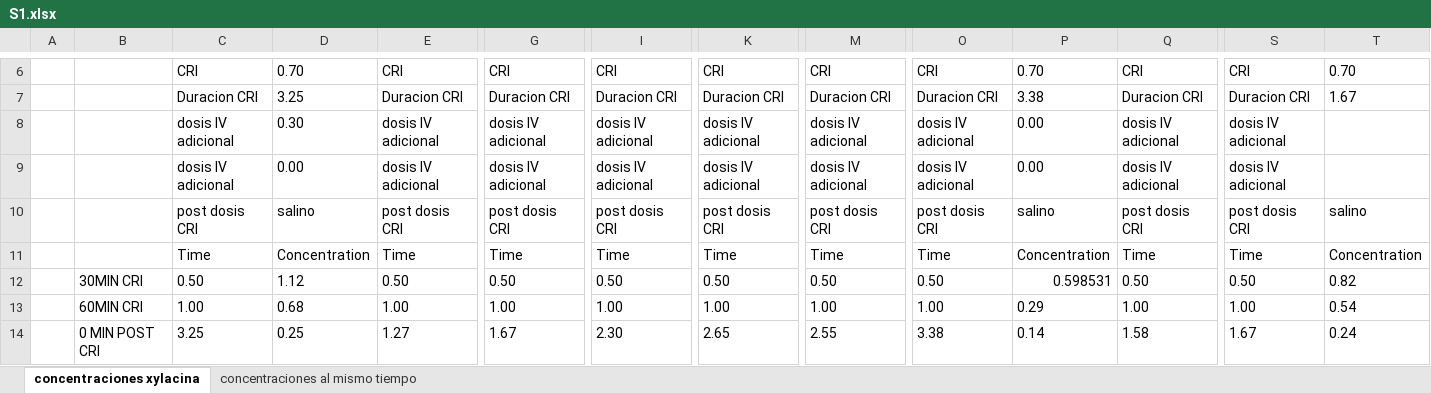
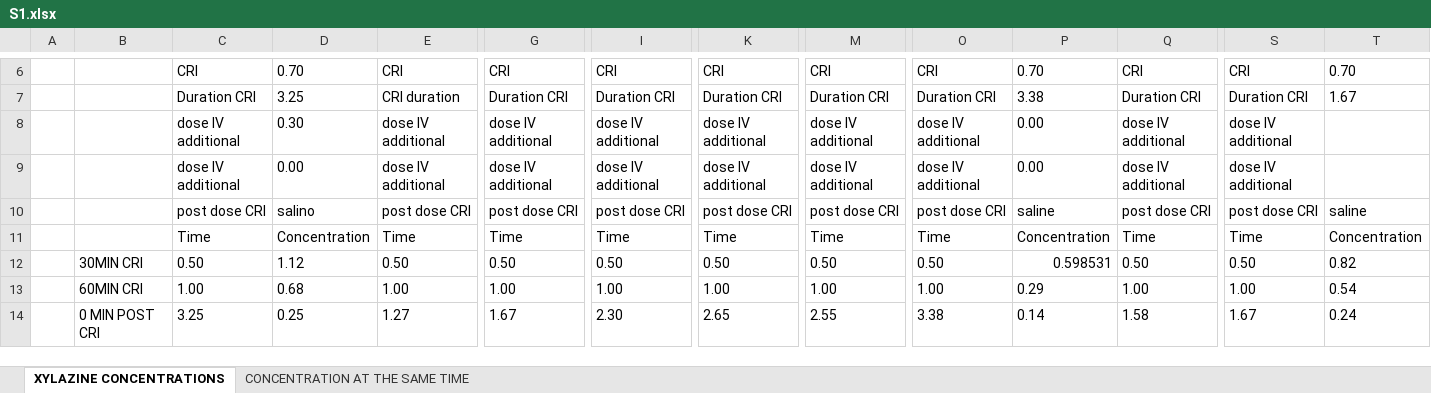
Before and after one commit to v52mebaf/supplementary-material-xylazine, an Excel workbook: S1.xlsx, sheet XYLAZINE CONCENTRATIONS, drawn as a sheet; only a part is shown, gaps mark what is left out; values as stored, in another font and other column widths than the file's, no borders; the diff covers the shown part only; the diff names each change by its address in the sheet, - before the commit and + after, or states it on an @@ line.

```diff
--- a/S1.xlsx (sheet XYLAZINE CONCENTRATIONS)
+++ b/S1.xlsx (sheet XYLAZINE CONCENTRATIONS)
-sheet tab: concentraciones xylacina
+sheet tab: XYLAZINE CONCENTRATIONS
-sheet tab: concentraciones al mismo tiempo
+sheet tab: CONCENTRATION AT THE SAME TIME
-C7: Duracion CRI
+C7: Duration CRI
-E7: Duracion CRI
+E7: CRI duration
-G7: Duracion CRI
+G7: Duration CRI
-I7: Duracion CRI
+I7: Duration CRI
-K7: Duracion CRI
+K7: Duration CRI
-M7: Duracion CRI
+M7: Duration CRI
-O7: Duracion CRI
+O7: Duration CRI
-Q7: Duracion CRI
+Q7: Duration CRI
-S7: Duracion CRI
+S7: Duration CRI
-C8:C9: dosis IV adicional
+C8:C9: dose IV additional
-E8:E9: dosis IV adicional
+E8:E9: dose IV additional
-G8:G9: dosis IV adicional
+G8:G9: dose IV additional
-I8:I9: dosis IV adicional
+I8:I9: dose IV additional
-K8:K9: dosis IV adicional
+K8:K9: dose IV additional
-M8:M9: dosis IV adicional
+M8:M9: dose IV additional
-O8:O9: dosis IV adicional
+O8:O9: dose IV additional
-Q8:Q9: dosis IV adicional
+Q8:Q9: dose IV additional
-S8:S9: dosis IV adicional
+S8:S9: dose IV additional
-C10: post dosis CRI
+C10: post dose CRI
-E10: post dosis CRI
+E10: post dose CRI
-G10: post dosis CRI
+G10: post dose CRI
-I10: post dosis CRI
+I10: post dose CRI
-K10: post dosis CRI
+K10: post dose CRI
-M10: post dosis CRI
+M10: post dose CRI
-O10: post dosis CRI
+O10: post dose CRI
-P10: salino
+P10: saline
-Q10: post dosis CRI
+Q10: post dose CRI
-S10: post dosis CRI
+S10: post dose CRI
-T10: salino
+T10: saline
```
Also changed, not shown: 104 edited cells elsewhere in this sheet.
